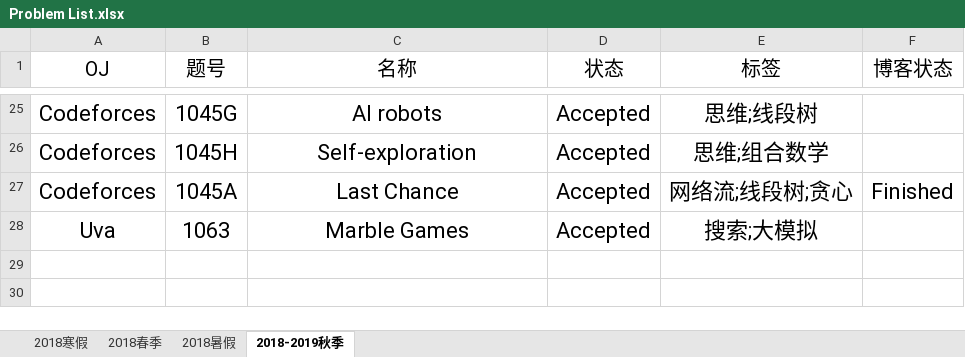
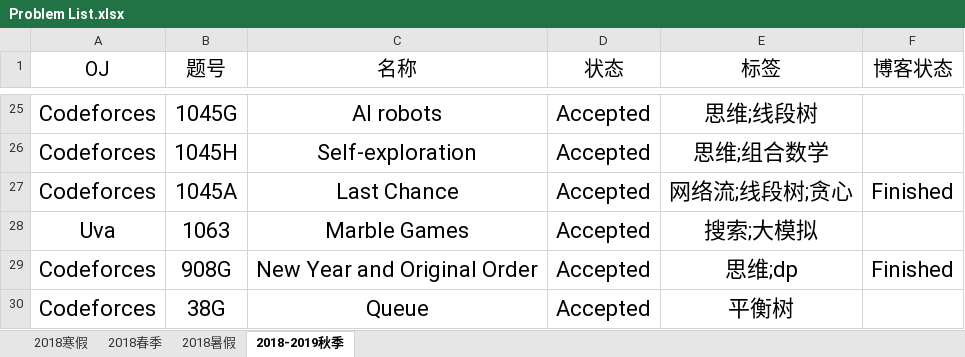
Before and after one commit to IcePrincess-1968/Programmes, an Excel workbook: Problem List.xlsx, sheet 2018-2019秋季, drawn as a sheet; only a part is shown, gaps mark what is left out; values as stored, in another font and other column widths than the file's, no borders; the diff names each change by its address in the sheet, - before the commit and + after, or states it on an @@ line.

```diff
--- a/Problem List.xlsx (sheet 2018-2019秋季)
+++ b/Problem List.xlsx (sheet 2018-2019秋季)
+row 29: Codeforces | 908G | New Year and Original Order | Accepted | 思维;dp | Finished
+row 30: Codeforces | 38G | Queue | Accepted | 平衡树
```
Also changed, not shown: 3 other files.
